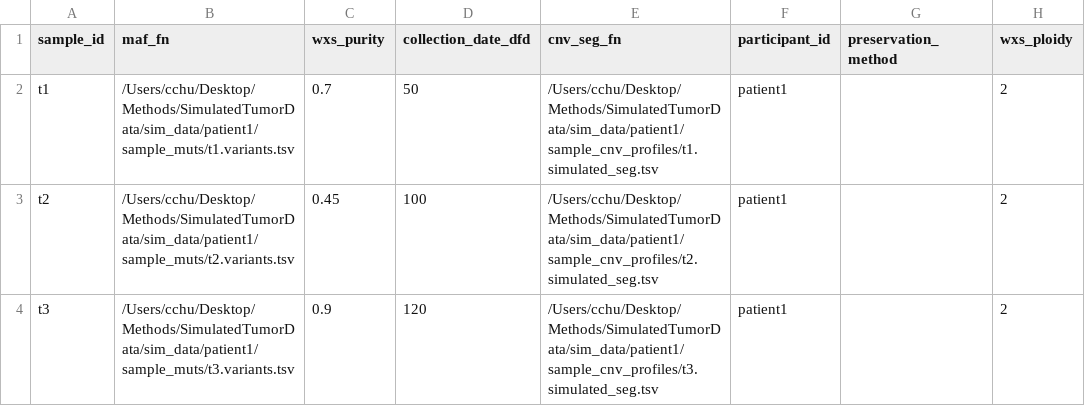
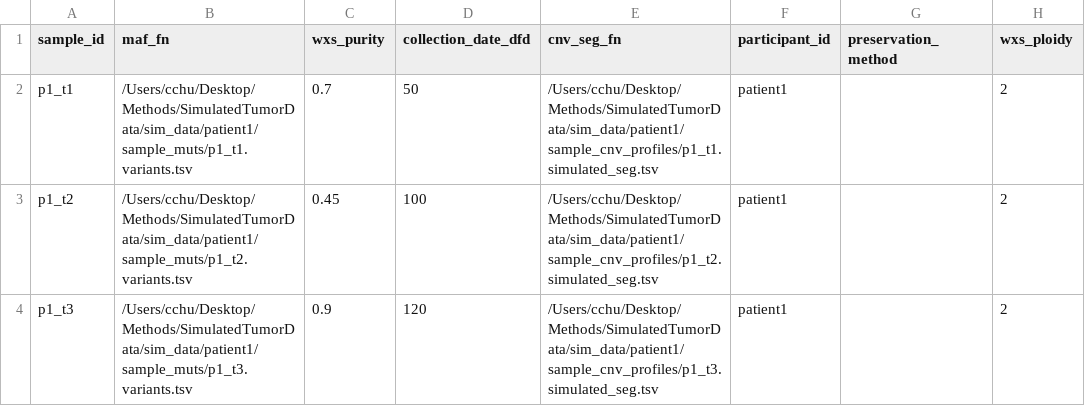
Before and after one commit to getzlab/SimulatedTumorData, a TSV file: sim_data/patient1/patient_reviewer_data/patient1_samples_data.tsv, drawn as a sheet.

```diff
--- a/sim_data/patient1/patient_reviewer_data/patient1_samples_data.tsv
+++ b/sim_data/patient1/patient_reviewer_data/patient1_samples_data.tsv
@@ -1,4 +1,4 @@
 sample_id	maf_fn	wxs_purity	collection_date_dfd	cnv_seg_fn	participant_id	preservation_method	wxs_ploidy
-t1	/Users/cchu/Desktop/Methods/SimulatedTumorData/sim_data/patient1/sample_muts/t1.variants.tsv	0.7	50	/Users/cchu/Desktop/Methods/SimulatedTumorData/sim_data/patient1/sample_cnv_profiles/t1.simulated_seg.tsv	patient1		2
-t2	/Users/cchu/Desktop/Methods/SimulatedTumorData/sim_data/patient1/sample_muts/t2.variants.tsv	0.45	100	/Users/cchu/Desktop/Methods/SimulatedTumorData/sim_data/patient1/sample_cnv_profiles/t2.simulated_seg.tsv	patient1		2
-t3	/Users/cchu/Desktop/Methods/SimulatedTumorData/sim_data/patient1/sample_muts/t3.variants.tsv	0.9	120	/Users/cchu/Desktop/Methods/SimulatedTumorData/sim_data/patient1/sample_cnv_profiles/t3.simulated_seg.tsv	patient1		2
+p1_t1	/Users/cchu/Desktop/Methods/SimulatedTumorData/sim_data/patient1/sample_muts/p1_t1.variants.tsv	0.7	50	/Users/cchu/Desktop/Methods/SimulatedTumorData/sim_data/patient1/sample_cnv_profiles/p1_t1.simulated_seg.tsv	patient1		2
+p1_t2	/Users/cchu/Desktop/Methods/SimulatedTumorData/sim_data/patient1/sample_muts/p1_t2.variants.tsv	0.45	100	/Users/cchu/Desktop/Methods/SimulatedTumorData/sim_data/patient1/sample_cnv_profiles/p1_t2.simulated_seg.tsv	patient1		2
+p1_t3	/Users/cchu/Desktop/Methods/SimulatedTumorData/sim_data/patient1/sample_muts/p1_t3.variants.tsv	0.9	120	/Users/cchu/Desktop/Methods/SimulatedTumorData/sim_data/patient1/sample_cnv_profiles/p1_t3.simulated_seg.tsv	patient1		2
```
Also changed, not shown: sim_data/patient1/phylogicNDT_results/patient1_build_tree_posteriors.tsv, sim_data/patient1/phylogicNDT_results/patient1_cell_population_abundances.tsv, 47 other files.
